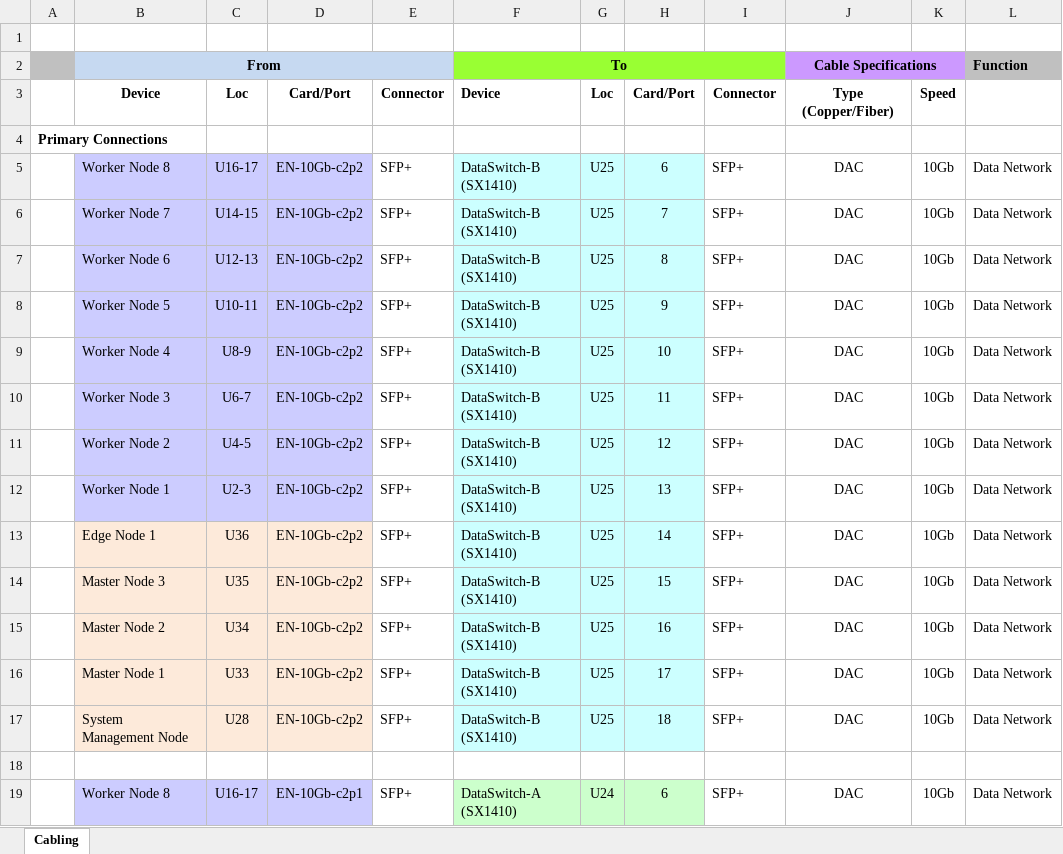
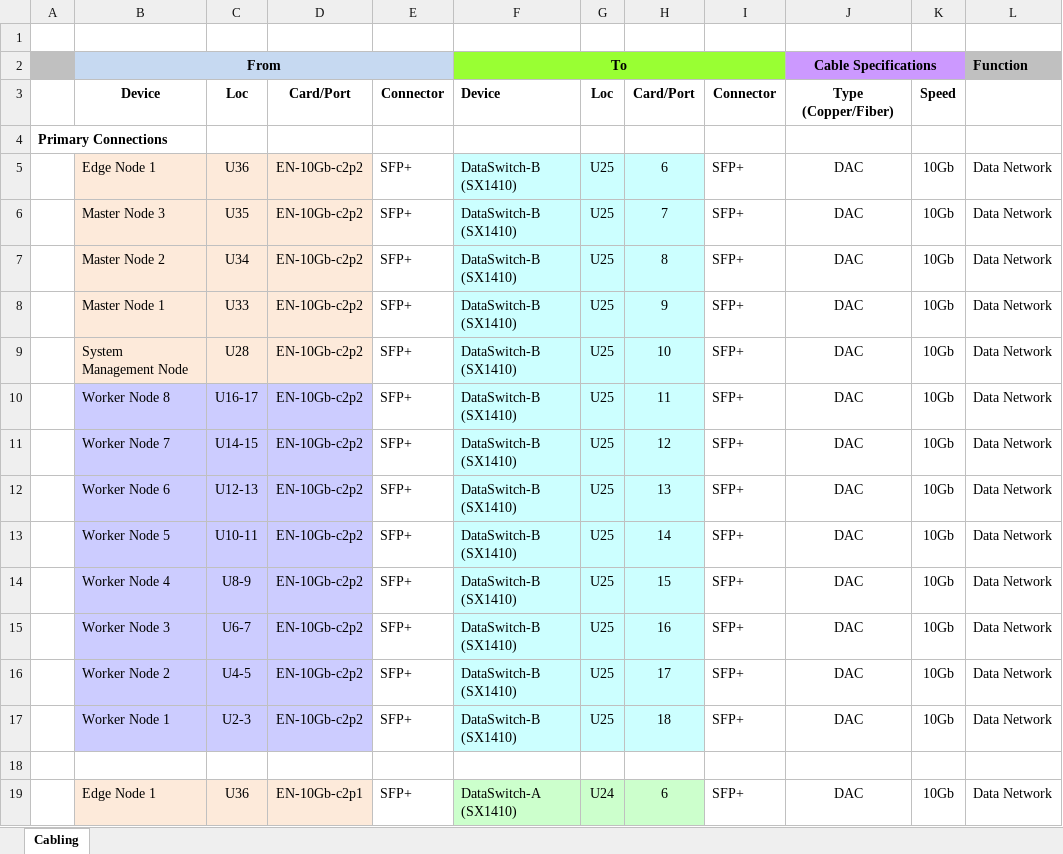
Before and after one commit to open-power-ref-design/hdp-solution, an Excel workbook: docs/HDP on Power - Deployment Guide - Cabling Specifications v1.0.xlsx, sheet Cabling, drawn as a sheet; only a part is shown; values as stored, in another font and other column widths than the file's, no borders; the diff covers the shown part only; the diff names each change by its address in the sheet, - before the commit and + after, or states it on an @@ line.

```diff
--- a/docs/HDP on Power - Deployment Guide - Cabling Specifications v1.0.xlsx (sheet Cabling)
+++ b/docs/HDP on Power - Deployment Guide - Cabling Specifications v1.0.xlsx (sheet Cabling)
-B5: Worker Node 8
+B5: Edge Node 1
-B5:D9 fill: #CCCCFF
+B5:D9 fill: #FDEADA
-C5: U16-17
+C5: U36
-B6: Worker Node 7
+B6: Master Node 3
-C6: U14-15
+C6: U35
-B7: Worker Node 6
+B7: Master Node 2
-C7: U12-13
+C7: U34
-B8: Worker Node 5
+B8: Master Node 1
-C8: U10-11
+C8: U33
-B9: Worker Node 4
+B9: System Management Node
-C9: U8-9
+C9: U28
-B10: Worker Node 3
+B10: Worker Node 8
-C10: U6-7
+C10: U16-17
-B11: Worker Node 2
+B11: Worker Node 7
-C11: U4-5
+C11: U14-15
-B12: Worker Node 1
+B12: Worker Node 6
-C12: U2-3
+C12: U12-13
-B13: Edge Node 1
+B13: Worker Node 5
-B13:D17 fill: #FDEADA
+B13:D17 fill: #CCCCFF
-C13: U36
+C13: U10-11
-B14: Master Node 3
+B14: Worker Node 4
-C14: U35
+C14: U8-9
-B15: Master Node 2
+B15: Worker Node 3
-C15: U34
+C15: U6-7
-B16: Master Node 1
+B16: Worker Node 2
-C16: U33
+C16: U4-5
-B17: System Management Node
+B17: Worker Node 1
-C17: U28
+C17: U2-3
-B19: Worker Node 8
+B19: Edge Node 1
-B19:D19 fill: #CCCCFF
+B19:D19 fill: #FDEADA
-C19: U16-17
+C19: U36
```
Also changed, not shown: 76 edited cells and cell formats elsewhere in this sheet, docs/HDP on Power - Deployment Guide - Build Parameters Worksheet v1.0.xlsx, 2 other files.
